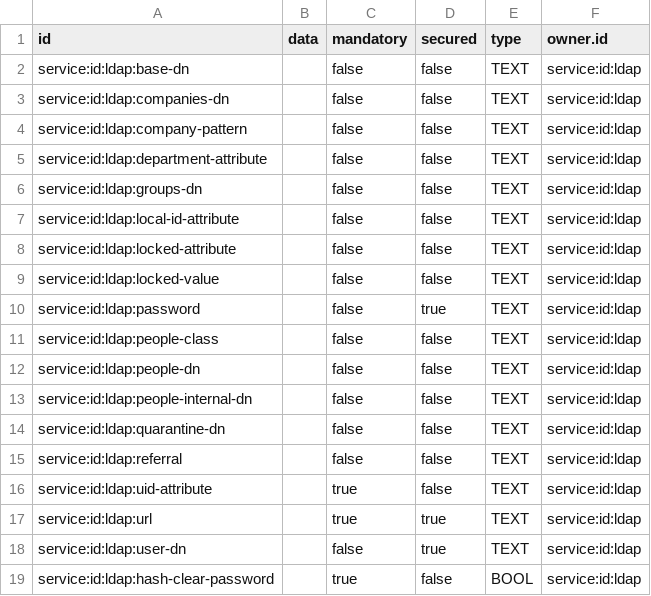
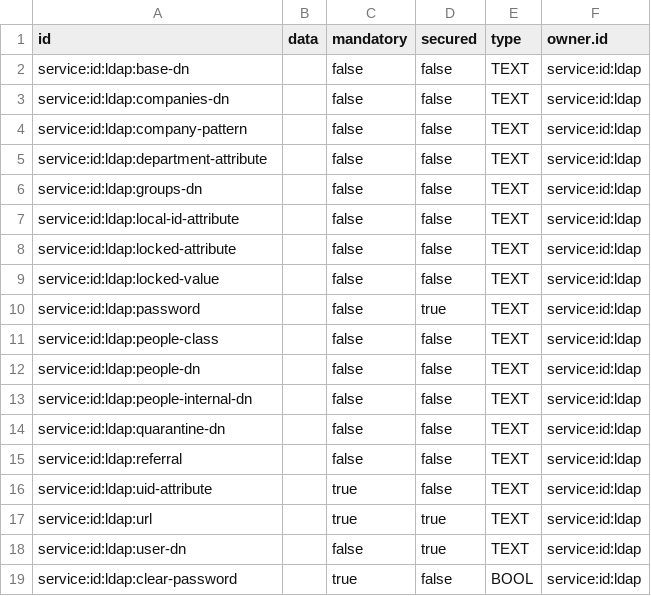
Before and after one commit to ligoj/plugin-id-ldap, a CSV file: src/main/resources/csv/parameter.csv, drawn as a sheet.

Commit message:
Normalizing parameter name

```diff
--- a/src/main/resources/csv/parameter.csv
+++ b/src/main/resources/csv/parameter.csv
@@ -18,2 +18,2 @@ service:id:ldap:url;;true;true;TEXT;service:id:ldap
 service:id:ldap:user-dn;;false;true;TEXT;service:id:ldap
-service:id:ldap:hash-clear-password;;true;false;BOOL;service:id:ldap
+service:id:ldap:clear-password;;true;false;BOOL;service:id:ldap
```
Also changed, not shown: 4 other files.
